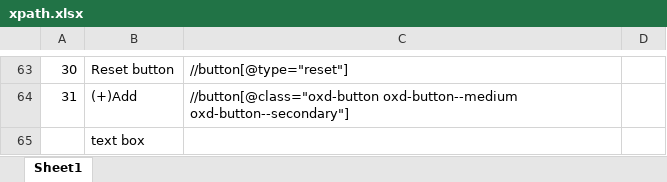
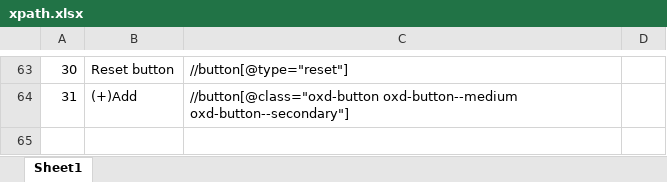
Before and after one commit to chinnathiru/Repo_Thirupathi, an Excel workbook: xpath.xlsx, sheet Sheet1, drawn as a sheet; only a part is shown, gaps mark what is left out; values as stored, in another font and other column widths than the file's, no borders; the diff names each change by its address in the sheet, - before the commit and + after, or states it on an @@ line.

Commit message:
Update xpath.xlsx

```diff
--- a/xpath.xlsx (sheet Sheet1)
+++ b/xpath.xlsx (sheet Sheet1)
-row 65:  | text box
```
